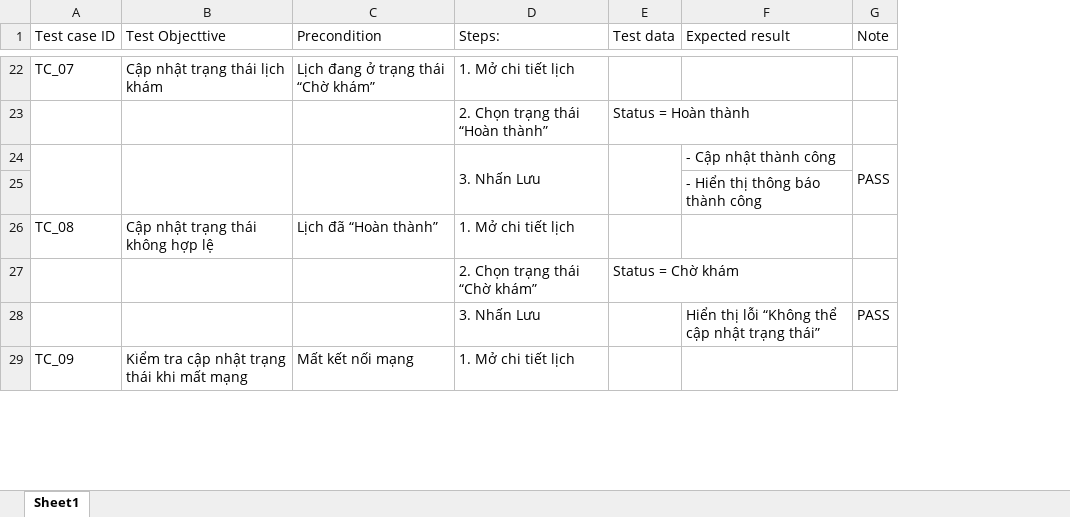
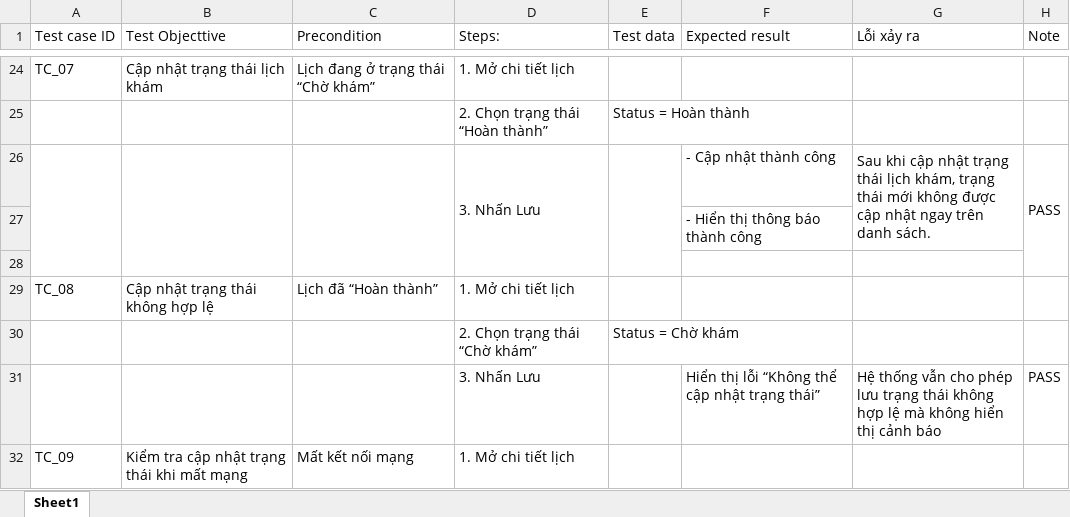
Before and after one commit to hungkhuong21/QuanLyLichKham, an Excel workbook: testcase/textcase_ngan.xlsx, sheet Sheet1, drawn as a sheet; only a part is shown, gaps mark what is left out; values as stored, in another font and other column widths than the file's, no borders; the diff covers the shown part only; the diff names each change by its address in the sheet, - before the commit and + after, or states it on an @@ line.

```diff
--- a/testcase/textcase_ngan.xlsx (sheet Sheet1)
+++ b/testcase/textcase_ngan.xlsx (sheet Sheet1)
+column G (Lỗi xảy ra), row 26: Sau khi cập nhật trạng thái lịch khám, trạng thái mới không được cập nhật ngay trên danh sách.; row 31: Hệ thống vẫn cho phép lưu trạng thái không hợp lệ mà không hiển thị cảnh báo
+row 28: (empty)
```
Also changed, not shown: 7 added rows, 2 edited cells and merged cells elsewhere in this sheet.
